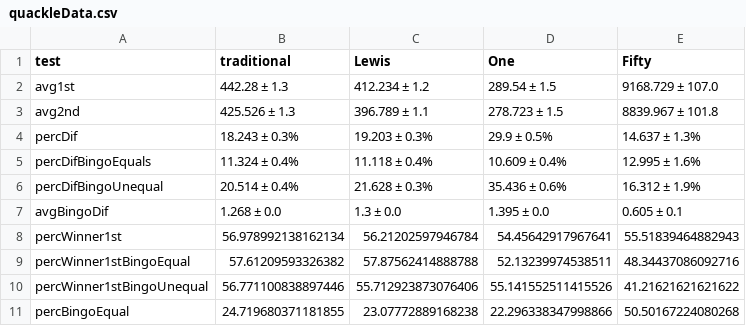
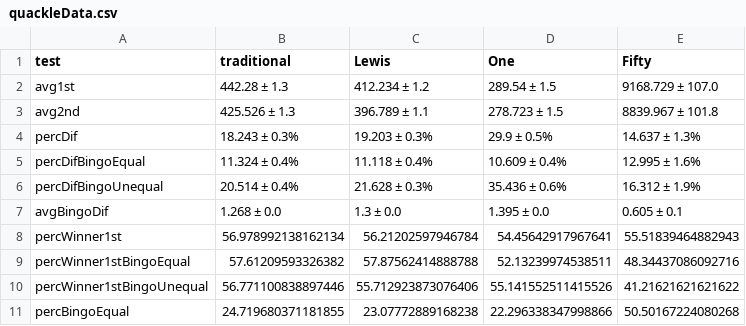
Before and after one commit to kmcelwee/scrabble, a CSV file: quackleData.csv, drawn as a sheet.

```diff
--- a/quackleData.csv
+++ b/quackleData.csv
@@ -4,3 +4,3 @@ avg2nd,425.526 ± 1.3,396.789 ± 1.1,278.723 ± 1.5,8839.967 ± 101.8
 percDif,18.243 ± 0.3%,19.203 ± 0.3%,29.9 ± 0.5%,14.637 ± 1.3%
-percDifBingoEquals,11.324 ± 0.4%,11.118 ± 0.4%,10.609 ± 0.4%,12.995 ± 1.6%
+percDifBingoEqual,11.324 ± 0.4%,11.118 ± 0.4%,10.609 ± 0.4%,12.995 ± 1.6%
 percDifBingoUnequal,20.514 ± 0.4%,21.628 ± 0.3%,35.436 ± 0.6%,16.312 ± 1.9%
```
Also changed, not shown: 5 other files.
